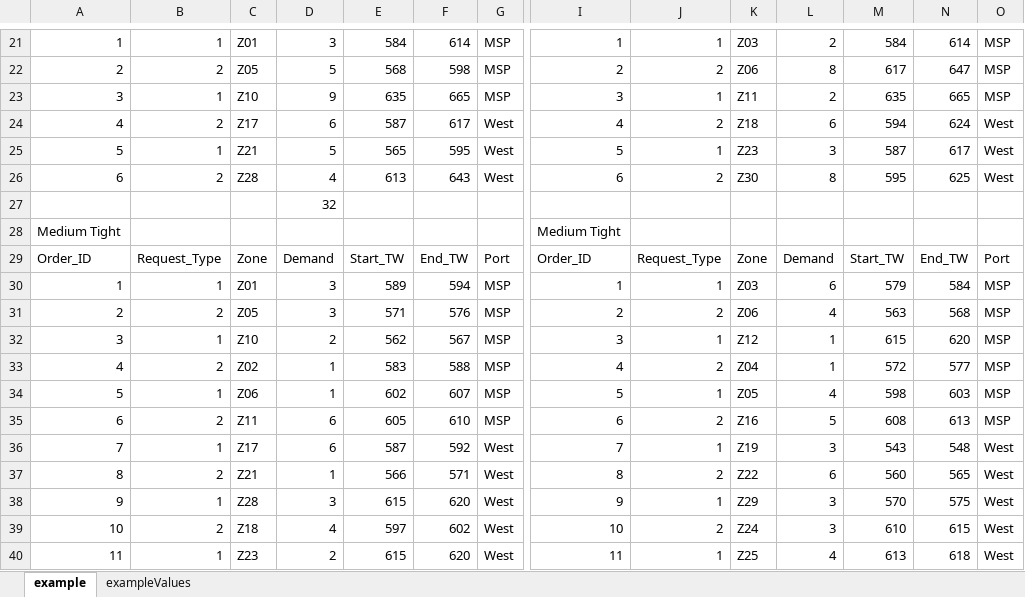
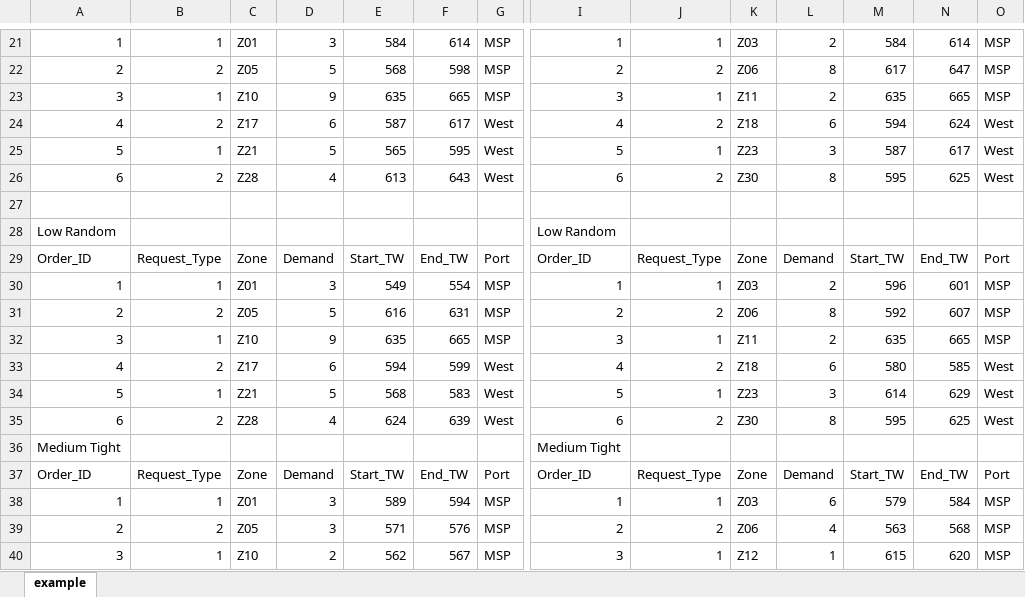
Before and after one commit to chensxb97/ferryServiceVRP, an Excel workbook: datasets/example.xlsx, sheet example, drawn as a sheet; only a part is shown, gaps mark what is left out; the shorter side is filled out with more unchanged rows; values as stored, in another font and other column widths than the file's, no borders; rows hold the shown columns only; the diff covers the shown part only; the diff names each change by its address in the sheet, - before the commit and + after, or states it on an @@ line.

```diff
--- a/datasets/example.xlsx (sheet example)
+++ b/datasets/example.xlsx (sheet example)
@@ sheet tab hidden: exampleValues @@
-D27: 32
+D27: (empty)
+row 28: Low Random |  |  |  |  |  |  | Low Random
+row 29: Order_ID | Request_Type | Zone | Demand | Start_TW | End_TW | Port | Order_ID | Request_Type | Zone | Demand | Start_TW | End_TW | Port
+row 30: 1 | 1 | Z01 | 3 | 549 | 554 | MSP | 1 | 1 | Z03 | 2 | 596 | 601 | MSP
+row 31: 2 | 2 | Z05 | 5 | 616 | 631 | MSP | 2 | 2 | Z06 | 8 | 592 | 607 | MSP
+row 32: 3 | 1 | Z10 | 9 | 635 | 665 | MSP | 3 | 1 | Z11 | 2 | 635 | 665 | MSP
+row 33: 4 | 2 | Z17 | 6 | 594 | 599 | West | 4 | 2 | Z18 | 6 | 580 | 585 | West
+row 34: 5 | 1 | Z21 | 5 | 568 | 583 | West | 5 | 1 | Z23 | 3 | 614 | 629 | West
+row 35: 6 | 2 | Z28 | 4 | 624 | 639 | West | 6 | 2 | Z30 | 8 | 595 | 625 | West
```
Also changed, not shown: 34 added rows and 1 edited cell elsewhere in this sheet, 26 other files.
